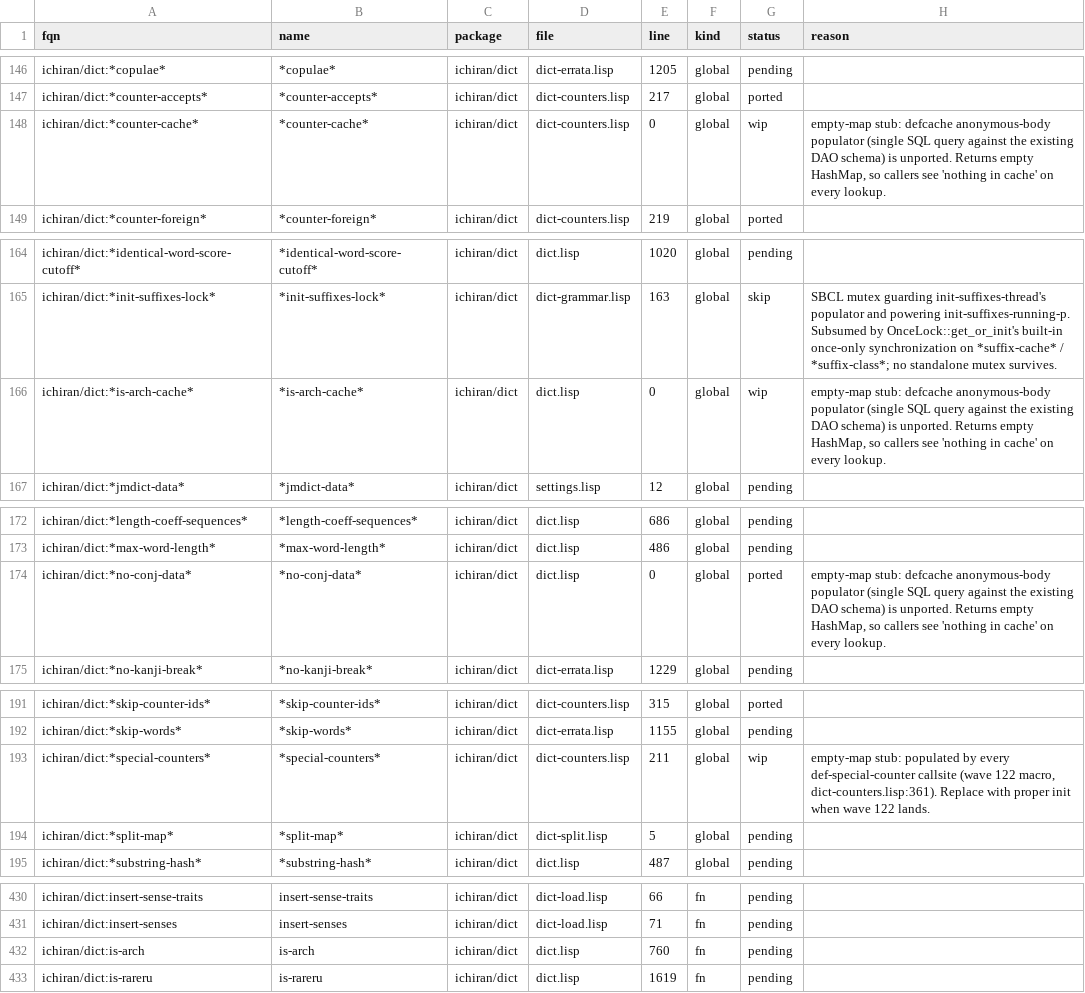
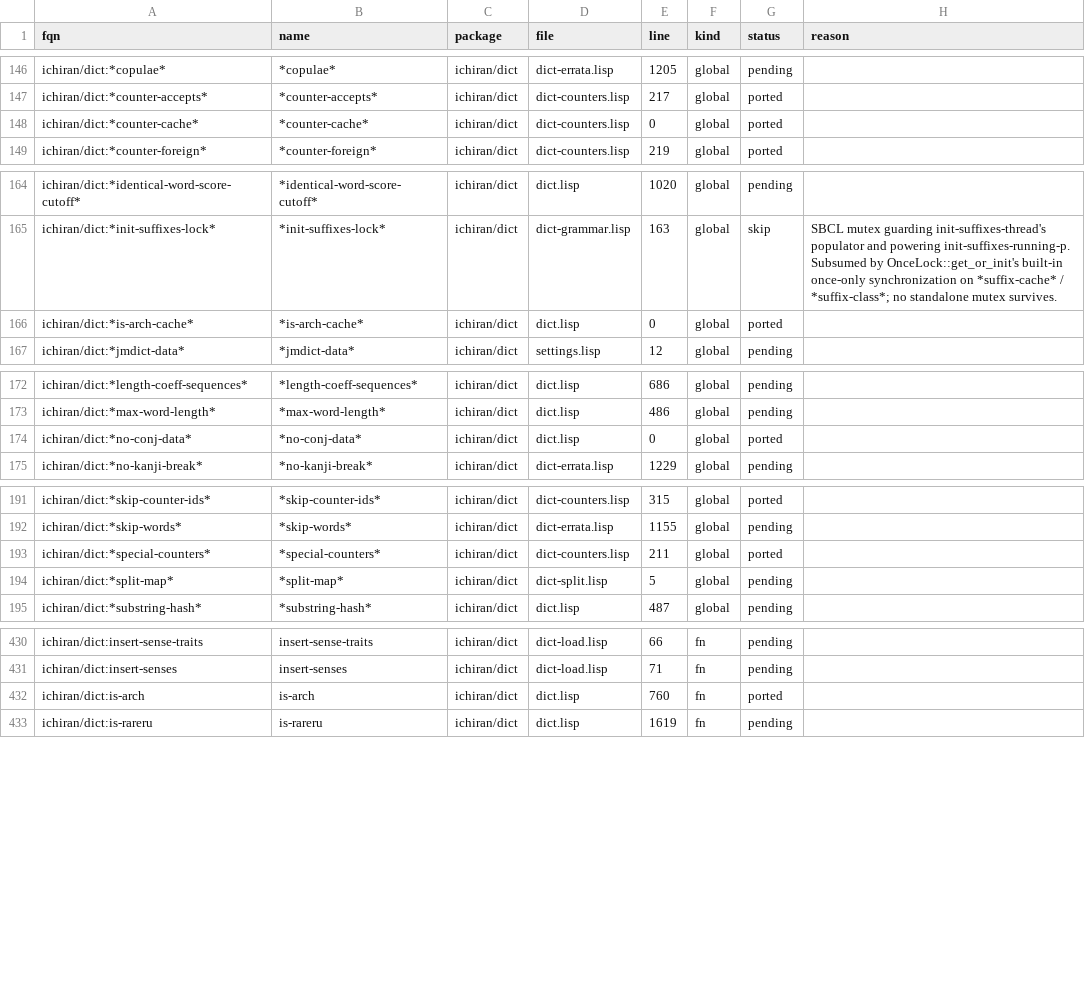
Before and after one commit to davidrideout/kaniran, a CSV file: reverse/scripts/symbols.csv, drawn as a sheet; only a part is shown, gaps mark what is left out.

Commit message:
Port wave 122 + cache populators: special-counters, counter-cache, is-arch
KaniranContext returns Arc<Self> from from_url/from_env with 4 caches
populated eagerly at construction; no Inner wrapper struct. Drops Clone
derive — sharing is Arc::clone, function callsites still take
&KaniranContext via Arc deref.

Caches ported (4 wip → ported):
- *no-conj-data*  migrated from process-global OnceLock to ctx.no_conj_data
                  (HashSet<i32>); 100% on existing 77,988 fixtures
- *is-arch-cache* new builder running upstream's two-query body
                  (sense LEFT JOIN sense_prop … bool_and(sp.id IS NOT NULL);
                  conjugation WHERE "from" = ANY a1) → ctx.is_arch
- *special-counters* all 91 def-special-counter callsites as inline
                     closures returning Vec<CounterArgs>; OnceLock
                     process-global (pure data, no DB)
- *counter-cache* full populator with :accepts suffix expansion + 目
                  ordinal expansion, add_args using Vec::insert(0, …) to
                  mirror Lisp's push semantics

Plumbing:
- new sidecar dict/kani_counter_args.rs: CounterArgs recipe + builders
- new fn dict/is_arch.rs (predicate)
- get_ichiran_connection_env layers File::with_name("kaniran") under
  Environment::default() — kaniran.toml gitignored for per-machine URL
- audit_fixtures stashes Arc<KaniranContext> in driver-scoped OnceLock
  so sync handler dispatch unchanged
- audit_dict_fixtures spawns clone via Arc::clone(ctx)

Live-DB cardinality cross-check vs. upstream Lisp `ensure :…`:
  no-conj-data 215959 / 215959, is-arch 55079 / 55079,
  special-counters 91 / 91, counter-cache 760 keys / 799 args (both)

Two new ctx-injection divergences (is-arch, no-conj-data) — same
family as the existing 7 dict entries.

Stats: pending 798→790, ported 111→123, wip 6→2 (only *suffix-cache*
and *suffix-class* remain, both gated on wave 127).

```diff
--- a/reverse/scripts/symbols.csv
+++ b/reverse/scripts/symbols.csv
@@ -147,3 +147,3 @@ ichiran/dict:*copulae*,*copulae*,ichiran/dict,dict-errata.lisp,1205,global,pendi
 ichiran/dict:*counter-accepts*,*counter-accepts*,ichiran/dict,dict-counters.lisp,217,global,ported,
-ichiran/dict:*counter-cache*,*counter-cache*,ichiran/dict,dict-counters.lisp,0,global,wip,"empty-map stub: defcache anonymous-body populator (single SQL query against the existing DAO schema) is unported. Returns empty HashMap, so callers see 'nothing in cache' on every lookup."
+ichiran/dict:*counter-cache*,*counter-cache*,ichiran/dict,dict-counters.lisp,0,global,ported,
 ichiran/dict:*counter-foreign*,*counter-foreign*,ichiran/dict,dict-counters.lisp,219,global,ported,
@@ -165,3 +165,3 @@ ichiran/dict:*identical-word-score-cutoff*,*identical-word-score-cutoff*,ichiran
 ichiran/dict:*init-suffixes-lock*,*init-suffixes-lock*,ichiran/dict,dict-grammar.lisp,163,global,skip,SBCL mutex guarding init-suffixes-thread's populator and powering init-suffixes-running-p. Subsumed by OnceLock::get_or_init's built-in once-only synchronization on *suffix-cache* / *suffix-class*; no standalone mutex survives.
-ichiran/dict:*is-arch-cache*,*is-arch-cache*,ichiran/dict,dict.lisp,0,global,wip,"empty-map stub: defcache anonymous-body populator (single SQL query against the existing DAO schema) is unported. Returns empty HashMap, so callers see 'nothing in cache' on every lookup."
+ichiran/dict:*is-arch-cache*,*is-arch-cache*,ichiran/dict,dict.lisp,0,global,ported,
 ichiran/dict:*jmdict-data*,*jmdict-data*,ichiran/dict,settings.lisp,12,global,pending,
@@ -173,3 +173,3 @@ ichiran/dict:*length-coeff-sequences*,*length-coeff-sequences*,ichiran/dict,dict
 ichiran/dict:*max-word-length*,*max-word-length*,ichiran/dict,dict.lisp,486,global,pending,
-ichiran/dict:*no-conj-data*,*no-conj-data*,ichiran/dict,dict.lisp,0,global,ported,"empty-map stub: defcache anonymous-body populator (single SQL query against the existing DAO schema) is unported. Returns empty HashMap, so callers see 'nothing in cache' on every lookup."
+ichiran/dict:*no-conj-data*,*no-conj-data*,ichiran/dict,dict.lisp,0,global,ported,
 ichiran/dict:*no-kanji-break*,*no-kanji-break*,ichiran/dict,dict-errata.lisp,1229,global,pending,
@@ -192,3 +192,3 @@ ichiran/dict:*skip-counter-ids*,*skip-counter-ids*,ichiran/dict,dict-counters.li
 ichiran/dict:*skip-words*,*skip-words*,ichiran/dict,dict-errata.lisp,1155,global,pending,
-ichiran/dict:*special-counters*,*special-counters*,ichiran/dict,dict-counters.lisp,211,global,wip,"empty-map stub: populated by every def-special-counter callsite (wave 122 macro, dict-counters.lisp:361). Replace with proper init when wave 122 lands."
+ichiran/dict:*special-counters*,*special-counters*,ichiran/dict,dict-counters.lisp,211,global,ported,
 ichiran/dict:*split-map*,*split-map*,ichiran/dict,dict-split.lisp,5,global,pending,
@@ -431,3 +431,3 @@ ichiran/dict:insert-sense-traits,insert-sense-traits,ichiran/dict,dict-load.lisp
 ichiran/dict:insert-senses,insert-senses,ichiran/dict,dict-load.lisp,71,fn,pending,
-ichiran/dict:is-arch,is-arch,ichiran/dict,dict.lisp,760,fn,pending,
+ichiran/dict:is-arch,is-arch,ichiran/dict,dict.lisp,760,fn,ported,
 ichiran/dict:is-rareru,is-rareru,ichiran/dict,dict.lisp,1619,fn,pending,
```
Also changed, not shown: 17 other files.
